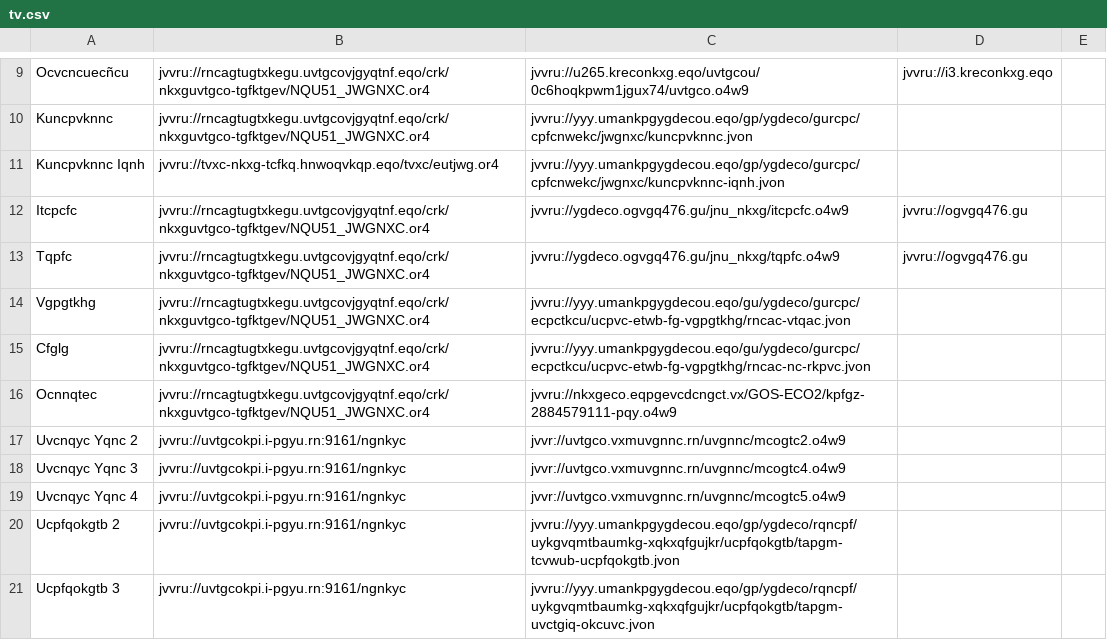
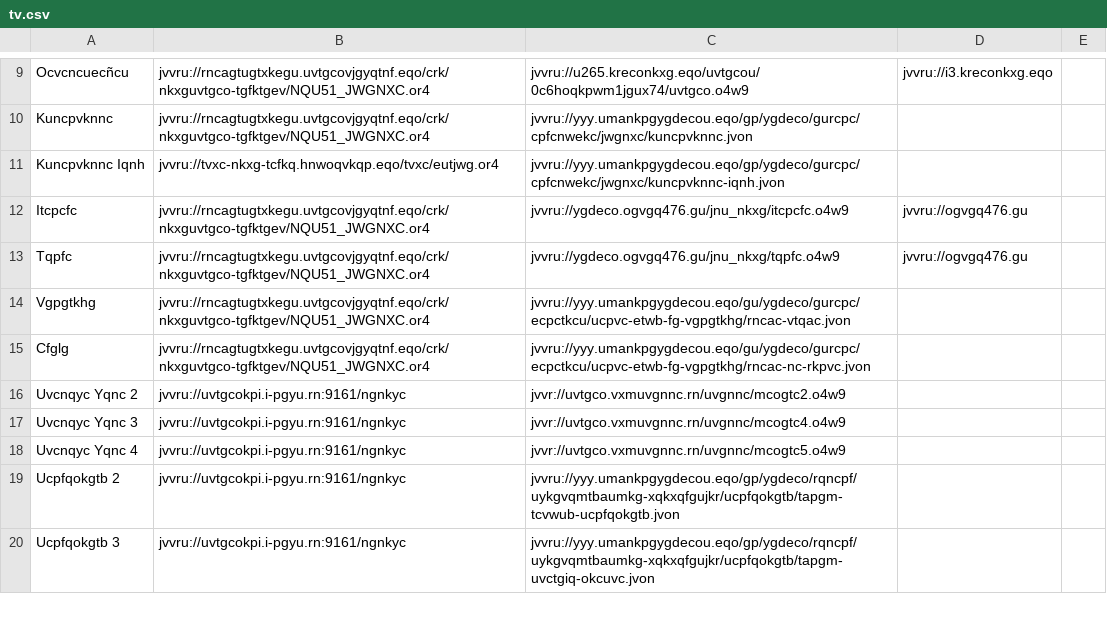
Before and after one commit to andalusianroads/javascript, a CSV file: tv/tv.csv, drawn as a sheet; only a part is shown, gaps mark what is left out; the diff names each change by its address in the sheet, - before the commit and + after, or states it on an @@ line.

Commit message:
Update tv.csv

```diff
--- a/tv/tv.csv
+++ b/tv/tv.csv
-row 16: Ocnnqtec | jvvru://rncagtugtxkegu.uvtgcovjgyqtnf.eqo/crk/nkxguvtgco-tgfktgev/NQU51_JWGNXC.or4 | jvvru://nkxgeco.eqpgevcdcngct.vx/GOS-ECO2/kpfgz-2884579111-pqy.o4w9
```
